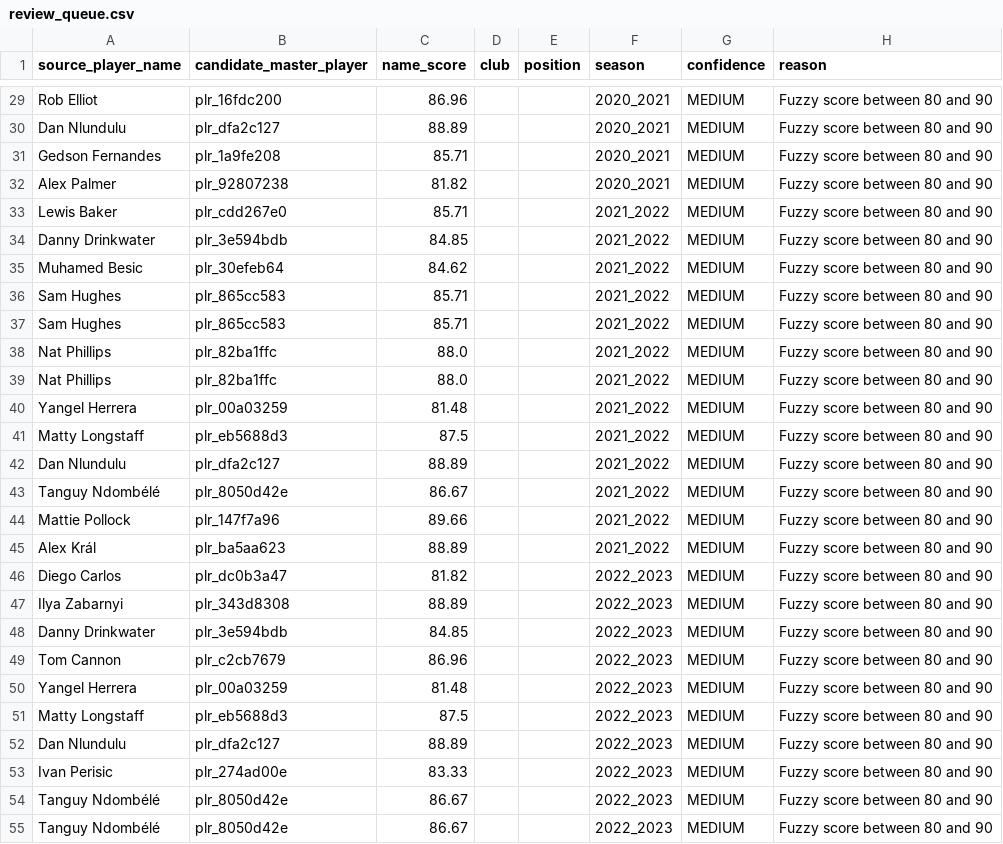
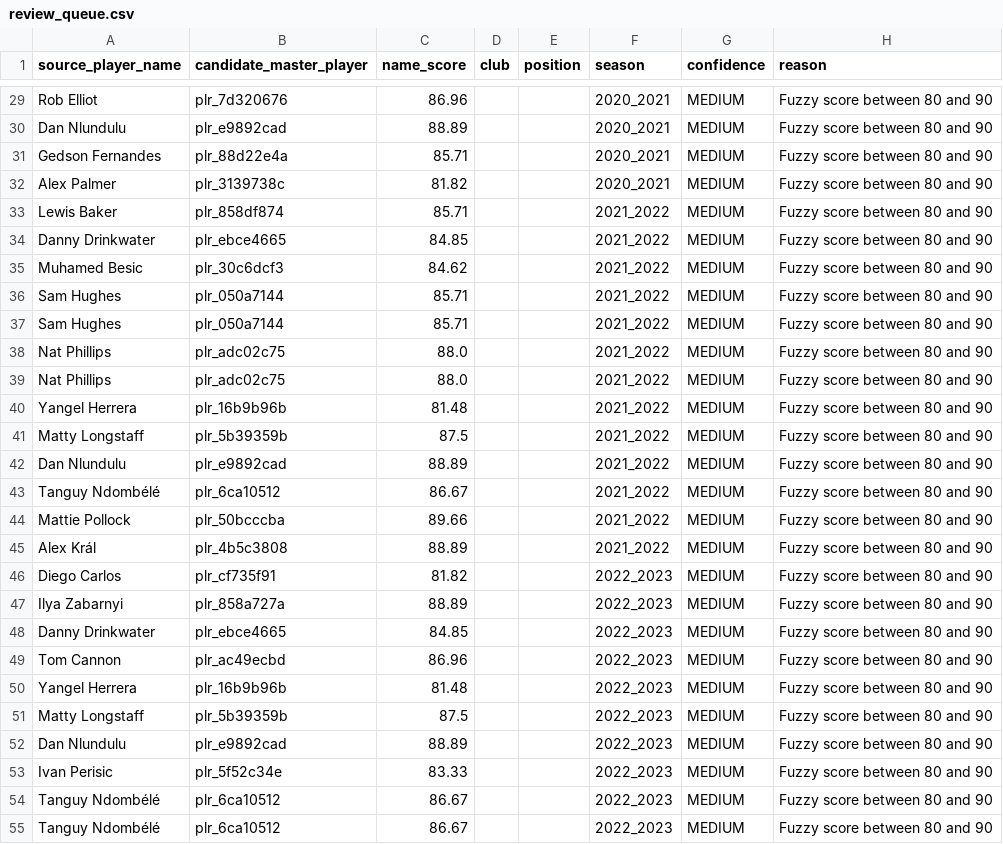
Before and after one commit to Arminius1204/Premier_League_Transfer_Value_Predictor, a CSV file: data/entity_resolution/review_queue.csv, drawn as a sheet; only a part is shown, gaps mark what is left out; the diff covers the shown part only; the diff names each change by its address in the sheet, - before the commit and + after, or states it on an @@ line.

```diff
--- a/data/entity_resolution/review_queue.csv
+++ b/data/entity_resolution/review_queue.csv
-B29 (candidate_master_player): plr_16fdc200
+B29 (candidate_master_player): plr_7d320676
-B30 (candidate_master_player): plr_dfa2c127
+B30 (candidate_master_player): plr_e9892cad
-B31 (candidate_master_player): plr_1a9fe208
+B31 (candidate_master_player): plr_88d22e4a
-B32 (candidate_master_player): plr_92807238
+B32 (candidate_master_player): plr_3139738c
-B33 (candidate_master_player): plr_cdd267e0
+B33 (candidate_master_player): plr_858df874
-B34 (candidate_master_player): plr_3e594bdb
+B34 (candidate_master_player): plr_ebce4665
-B35 (candidate_master_player): plr_30efeb64
+B35 (candidate_master_player): plr_30c6dcf3
-B36:B37 (candidate_master_player): plr_865cc583
+B36:B37 (candidate_master_player): plr_050a7144
-B38:B39 (candidate_master_player): plr_82ba1ffc
+B38:B39 (candidate_master_player): plr_adc02c75
-B40 (candidate_master_player): plr_00a03259
+B40 (candidate_master_player): plr_16b9b96b
-B41 (candidate_master_player): plr_eb5688d3
+B41 (candidate_master_player): plr_5b39359b
-B42 (candidate_master_player): plr_dfa2c127
+B42 (candidate_master_player): plr_e9892cad
-B43 (candidate_master_player): plr_8050d42e
+B43 (candidate_master_player): plr_6ca10512
-B44 (candidate_master_player): plr_147f7a96
+B44 (candidate_master_player): plr_50bcccba
-B45 (candidate_master_player): plr_ba5aa623
+B45 (candidate_master_player): plr_4b5c3808
-B46 (candidate_master_player): plr_dc0b3a47
+B46 (candidate_master_player): plr_cf735f91
-B47 (candidate_master_player): plr_343d8308
+B47 (candidate_master_player): plr_858a727a
-B48 (candidate_master_player): plr_3e594bdb
+B48 (candidate_master_player): plr_ebce4665
-B49 (candidate_master_player): plr_c2cb7679
+B49 (candidate_master_player): plr_ac49ecbd
-B50 (candidate_master_player): plr_00a03259
+B50 (candidate_master_player): plr_16b9b96b
-B51 (candidate_master_player): plr_eb5688d3
+B51 (candidate_master_player): plr_5b39359b
-B52 (candidate_master_player): plr_dfa2c127
+B52 (candidate_master_player): plr_e9892cad
-B53 (candidate_master_player): plr_274ad00e
+B53 (candidate_master_player): plr_5f52c34e
-B54:B55 (candidate_master_player): plr_8050d42e
+B54:B55 (candidate_master_player): plr_6ca10512
```
Also changed, not shown: 11 removed rows and 40 edited cells elsewhere in this file, data/entity_resolution/club_identity_map.csv, data/processed/feature_coverage_matrix_v2.csv, 47 other files.
